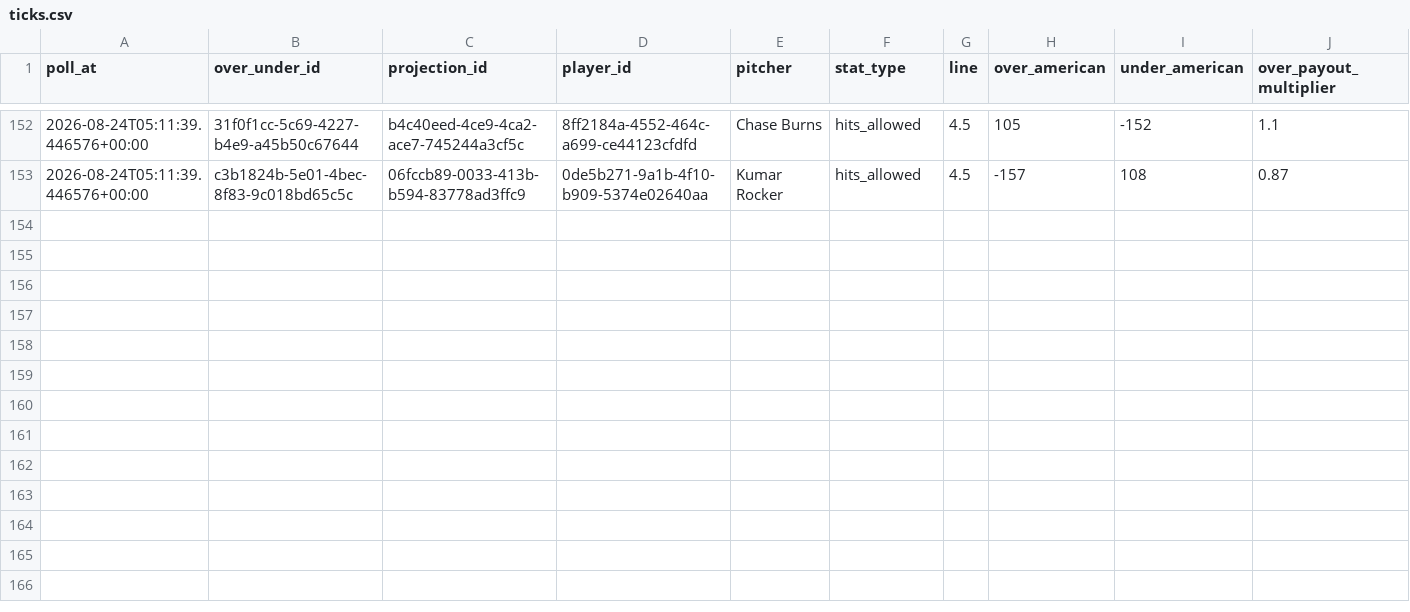
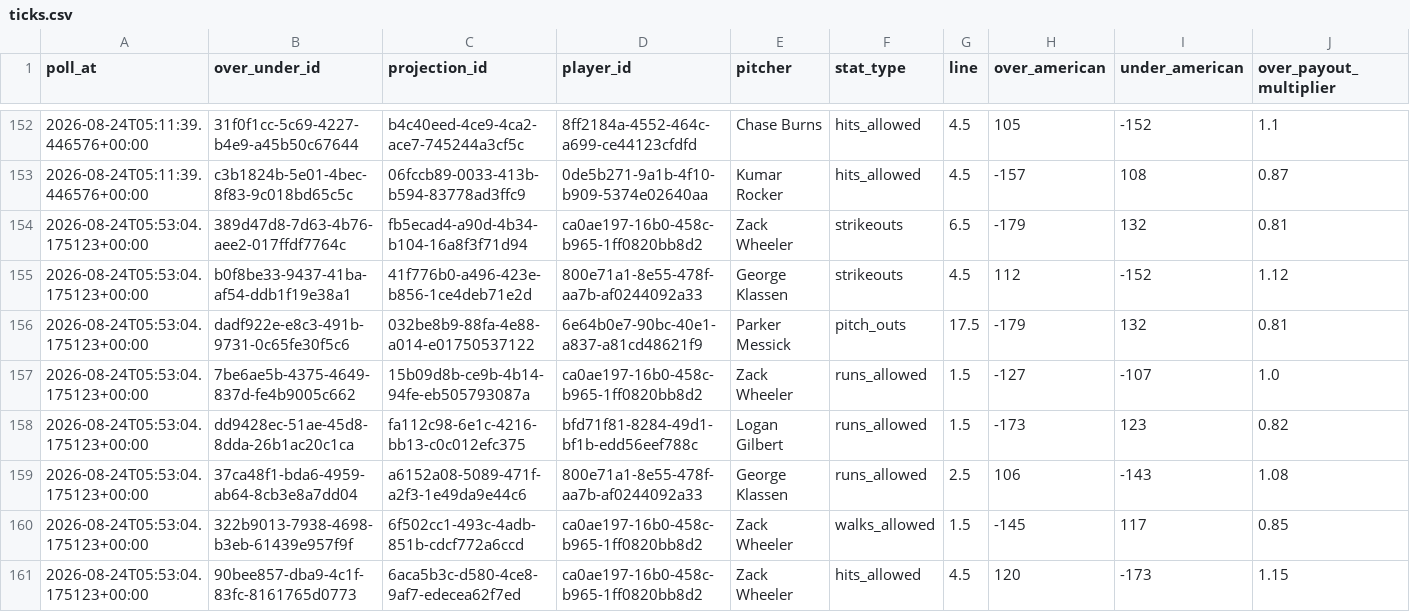
Before and after one commit to Jason-Perez27/OddsOptimizer, a CSV file: data/raw/underdog_ticks/game_date=2026-08-24/ticks.csv, drawn as a sheet; only a part is shown, gaps mark what is left out; rows hold the shown columns only; the diff names each change by its address in the sheet, - before the commit and + after, or states it on an @@ line.

```diff
--- a/data/raw/underdog_ticks/game_date=2026-08-24/ticks.csv
+++ b/data/raw/underdog_ticks/game_date=2026-08-24/ticks.csv
+row 154: 2026-08-24T05:53:04.175123+00:00 | 389d47d8-7d63-4b76-aee2-017ffdf7764c | fb5ecad4-a90d-4b34-b104-16a8f3f71d94 | ca0ae197-16b0-458c-b965-1ff0820bb8d2 | Zack Wheeler | strikeouts | 6.5 | -179 | 132 | 0.81
+row 155: 2026-08-24T05:53:04.175123+00:00 | b0f8be33-9437-41ba-af54-ddb1f19e38a1 | 41f776b0-a496-423e-b856-1ce4deb71e2d | 800e71a1-8e55-478f-aa7b-af0244092a33 | George Klassen | strikeouts | 4.5 | 112 | -152 | 1.12
+row 156: 2026-08-24T05:53:04.175123+00:00 | dadf922e-e8c3-491b-9731-0c65fe30f5c6 | 032be8b9-88fa-4e88-a014-e01750537122 | 6e64b0e7-90bc-40e1-a837-a81cd48621f9 | Parker Messick | pitch_outs | 17.5 | -179 | 132 | 0.81
+row 157: 2026-08-24T05:53:04.175123+00:00 | 7be6ae5b-4375-4649-837d-fe4b9005c662 | 15b09d8b-ce9b-4b14-94fe-eb505793087a | ca0ae197-16b0-458c-b965-1ff0820bb8d2 | Zack Wheeler | runs_allowed | 1.5 | -127 | -107 | 1.0
+row 158: 2026-08-24T05:53:04.175123+00:00 | dd9428ec-51ae-45d8-8dda-26b1ac20c1ca | fa112c98-6e1c-4216-bb13-c0c012efc375 | bfd71f81-8284-49d1-bf1b-edd56eef788c | Logan Gilbert | runs_allowed | 1.5 | -173 | 123 | 0.82
+row 159: 2026-08-24T05:53:04.175123+00:00 | 37ca48f1-bda6-4959-ab64-8cb3e8a7dd04 | a6152a08-5089-471f-a2f3-1e49da9e44c6 | 800e71a1-8e55-478f-aa7b-af0244092a33 | George Klassen | runs_allowed | 2.5 | 106 | -143 | 1.08
+row 160: 2026-08-24T05:53:04.175123+00:00 | 322b9013-7938-4698-b3eb-61439e957f9f | 6f502cc1-493c-4adb-851b-cdcf772a6ccd | ca0ae197-16b0-458c-b965-1ff0820bb8d2 | Zack Wheeler | walks_allowed | 1.5 | -145 | 117 | 0.85
+row 161: 2026-08-24T05:53:04.175123+00:00 | 90bee857-dba9-4c1f-83fc-8161765d0773 | 6aca5b3c-d580-4ce8-9af7-edecea62f7ed | ca0ae197-16b0-458c-b965-1ff0820bb8d2 | Zack Wheeler | hits_allowed | 4.5 | 120 | -173 | 1.15
```
